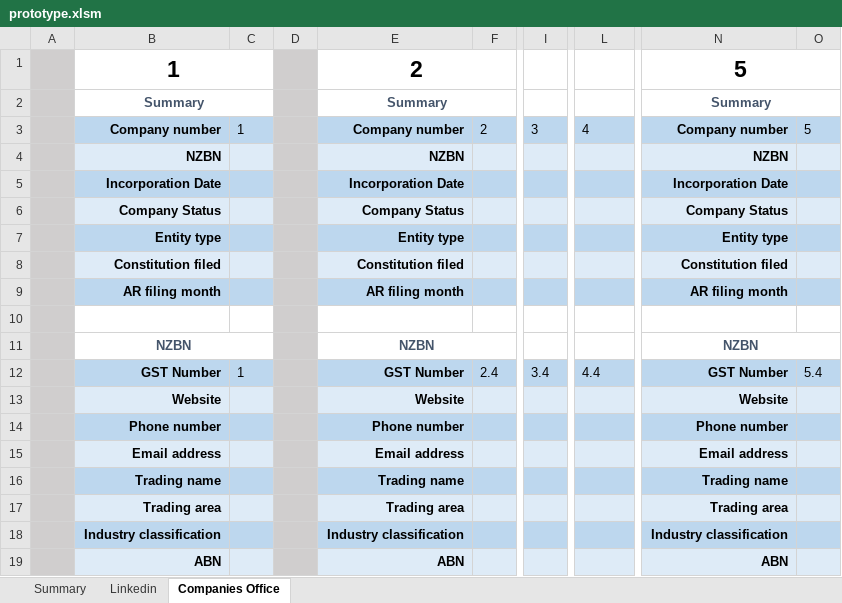
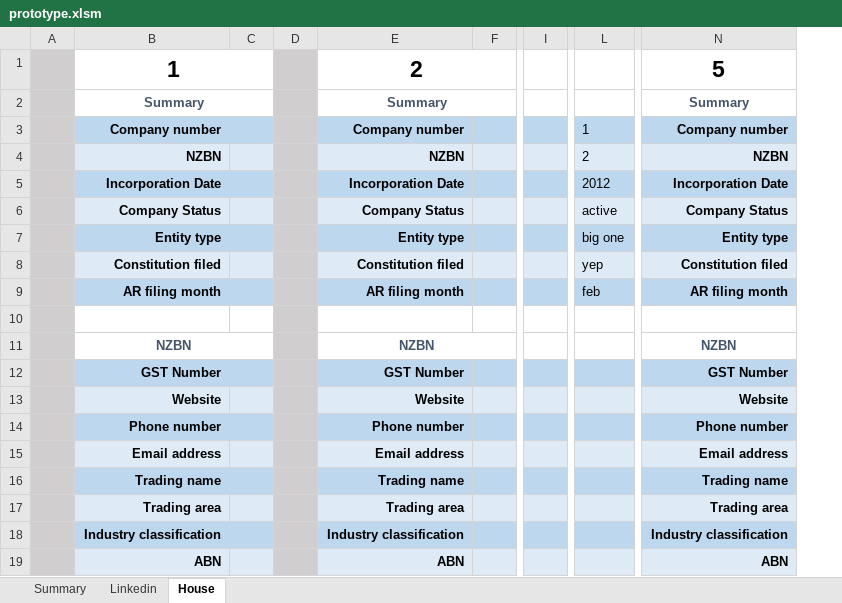
Before and after one commit to natisha99/9spokes, an Excel workbook: prototype.xlsm, sheet House, drawn as a sheet; only a part is shown, gaps mark what is left out; values as stored, in another font and other column widths than the file's, no borders; removed rows and columns are numbered as before the commit, all else as after; the diff covers the shown part only; the diff names each change by its address in the sheet, - before the commit and + after, or states it on an @@ line.

Commit message:
made the house object able to enter data into excel

```diff
--- a/prototype.xlsm (sheet House)
+++ b/prototype.xlsm (sheet House)
-sheet tab: Companies Office
+sheet tab: House
-column C, rows 3-12: 1 |  |  |  |  |  |  |  |  | 1
+column C, empty
-column F, rows 3-12: 2 |  |  |  |  |  |  |  |  | 2.4
+column F, empty
-column I, rows 3-12: 3 |  |  |  |  |  |  |  |  | 3.4
+column I, empty
-column O, rows 3-12: 5 |  |  |  |  |  |  |  |  | 5.4
-N1:O1 merged
-N2:O2 merged
-L3: 4
+L3: 1
-L4: (empty)
+L4: 2
-L5: (empty)
+L5: 2012
-L6: (empty)
+L6: active
-L7: (empty)
+L7: big one
-L8: (empty)
+L8: yep
-L9: (empty)
+L9: feb
-N11:O11 merged
-L12: 4.4
+L12: (empty)
```
Also changed, not shown: 14 removed rows, 5 edited cells and merged cells elsewhere in this sheet, sheet Summary, formulas that keep their value, charts or pictures, 1 other file.
